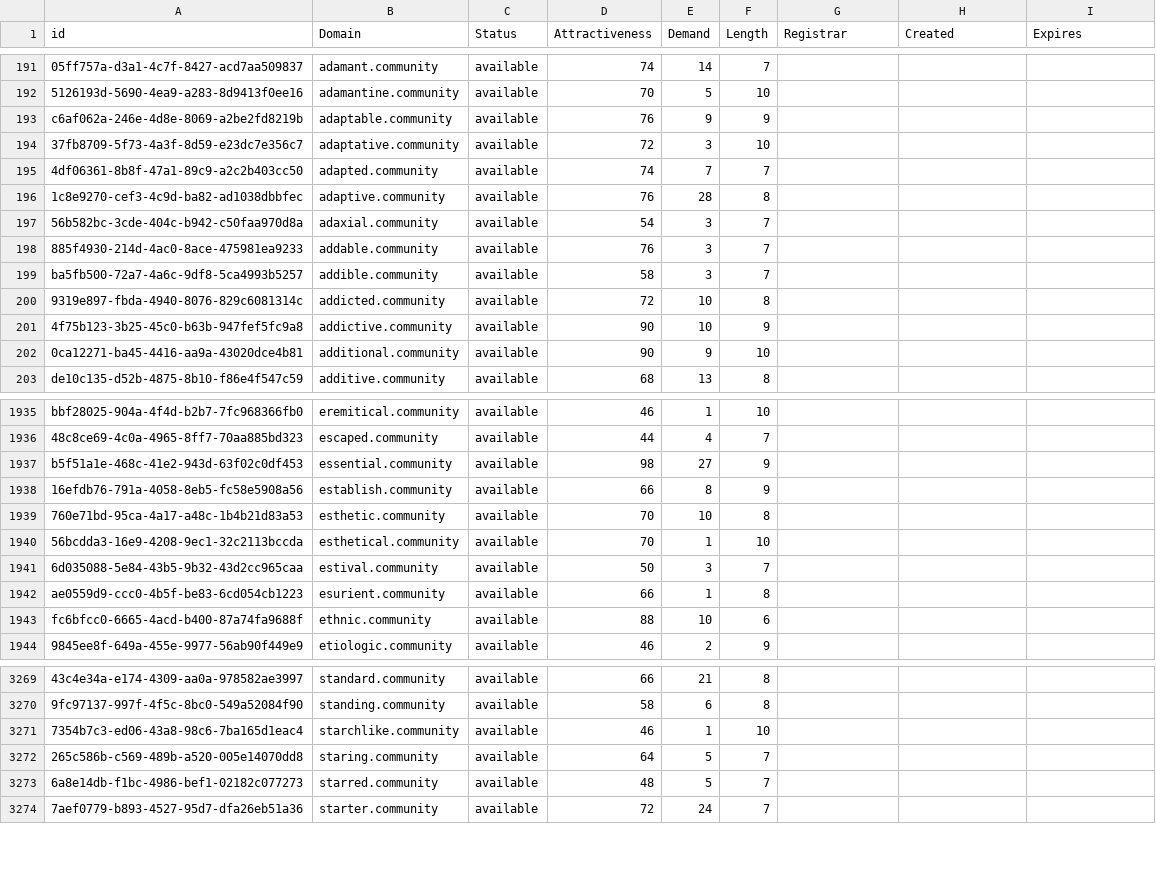
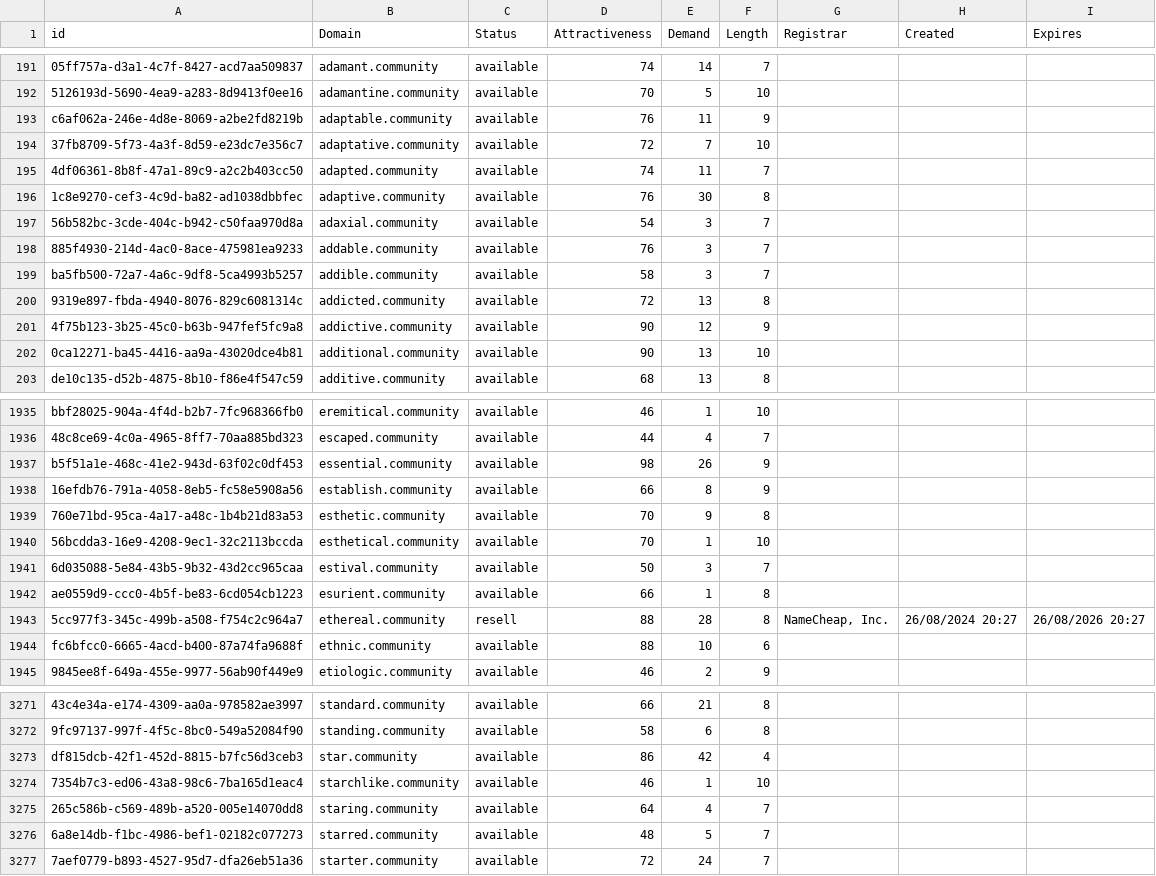
Before and after one commit to UniqueDomains/community-oneword-domains, a CSV file: community.csv, drawn as a sheet; only a part is shown, gaps mark what is left out; addresses are those after the commit; the diff covers the shown part only; the diff names each change by its address in the sheet, - before the commit and + after, or states it on an @@ line.

Commit message:
Domains update

```diff
--- a/community.csv
+++ b/community.csv
-E193 (Demand): 9
+E193 (Demand): 11
-E194 (Demand): 3
+E194 (Demand): 7
-E195 (Demand): 7
+E195 (Demand): 11
-E196 (Demand): 28
+E196 (Demand): 30
-E200 (Demand): 10
+E200 (Demand): 13
-E201 (Demand): 10
+E201 (Demand): 12
-E202 (Demand): 9
+E202 (Demand): 13
-E1937 (Demand): 27
+E1937 (Demand): 26
-E1939 (Demand): 10
+E1939 (Demand): 9
+row 1943: 5cc977f3-345c-499b-a508-f754c2c964a7 | ethereal.community | resell | 88 | 28 | 8 | NameCheap, Inc. | 26/08/2024 20:27 | 26/08/2026 20:27
+row 3273: df815dcb-42f1-452d-8815-b7fc56d3ceb3 | star.community | available | 86 | 42 | 4
-E3275 (Demand): 5
+E3275 (Demand): 4
```
Also changed, not shown: 1 added row and 63 edited cells elsewhere in this file, 2 other files.
